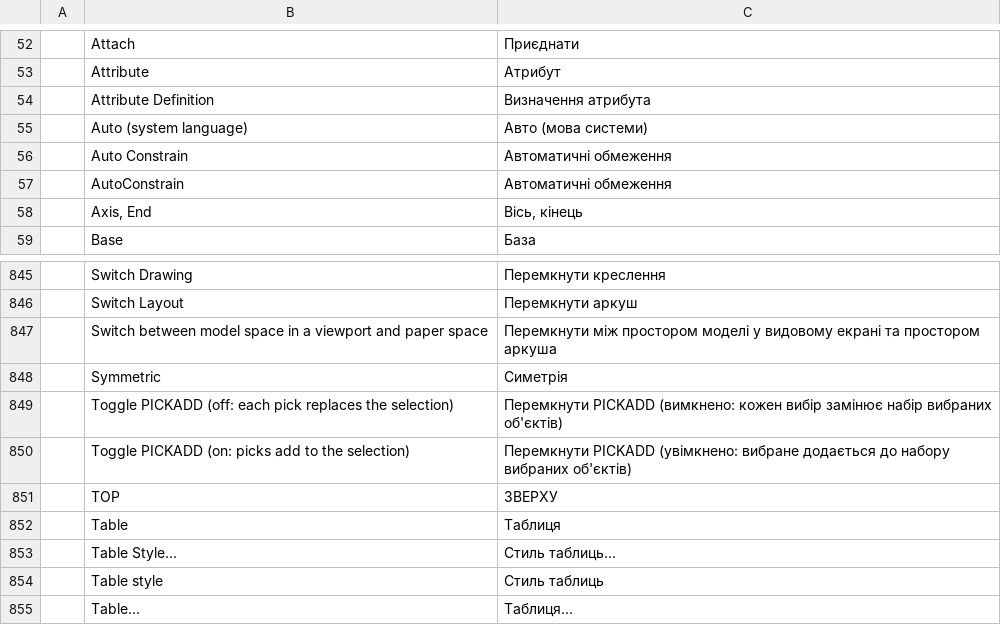
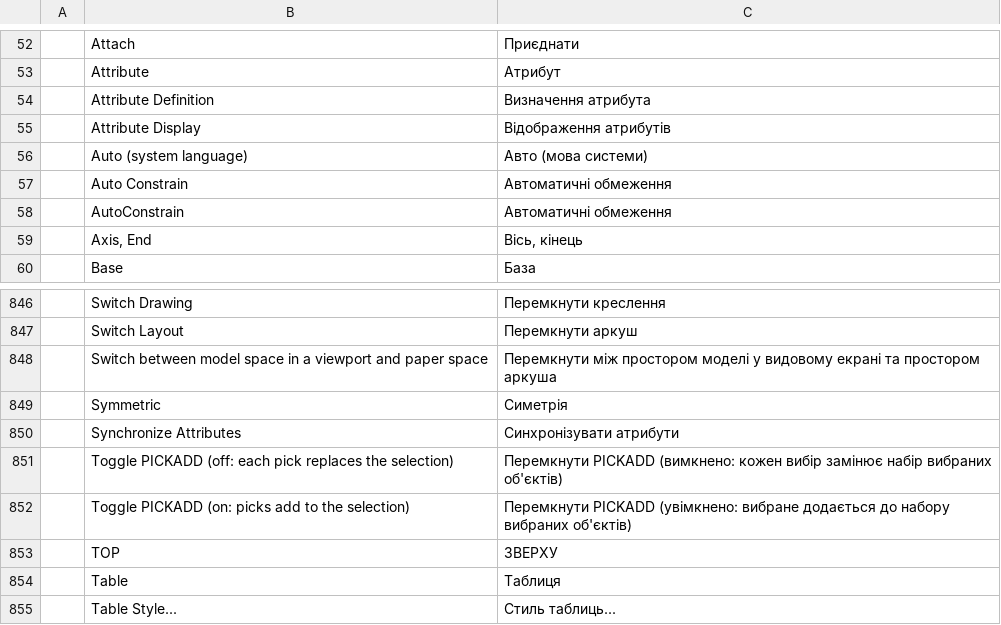
Before and after one commit to teh-natsu/cadkub, a TSV file: crates/ui-egui/src/i18n/uk.tsv, drawn as a sheet; only a part is shown, gaps mark what is left out; the shorter side is filled out with more unchanged rows; the diff names each change by its address in the sheet, - before the commit and + after, or states it on an @@ line.

```diff
--- a/crates/ui-egui/src/i18n/uk.tsv
+++ b/crates/ui-egui/src/i18n/uk.tsv
+row 55:  | Attribute Display | Відображення атрибутів
+row 850:  | Synchronize Attributes | Синхронізувати атрибути
```
Also changed, not shown: 4 other files.
